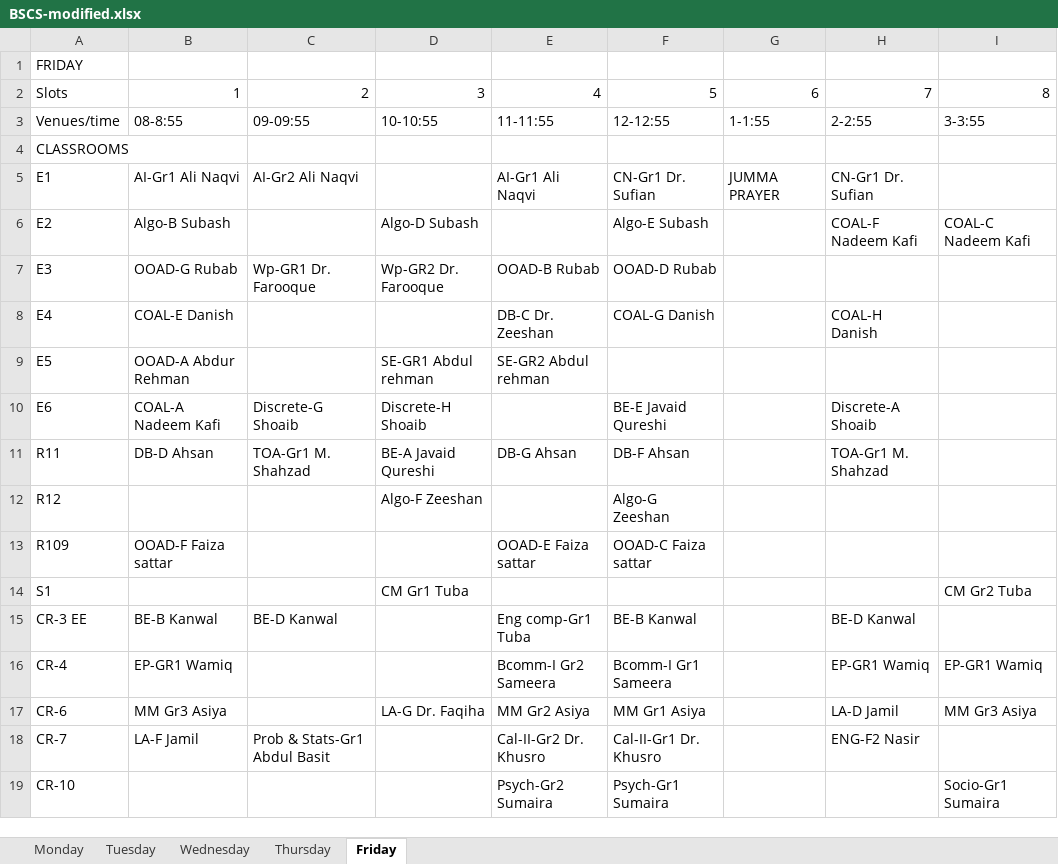
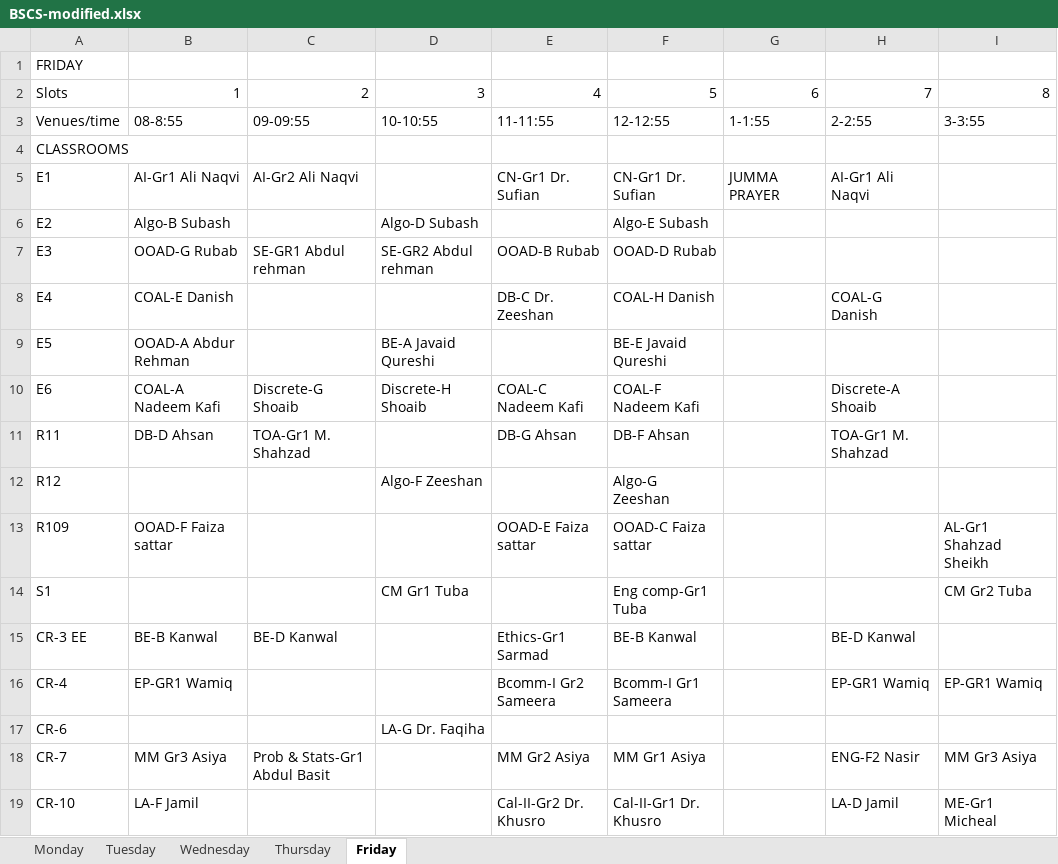
Before and after one commit to saadismail/timetable, an Excel workbook: include/BSCS-modified.xlsx, sheet Friday, drawn as a sheet; only a part is shown; values as stored, in another font and other column widths than the file's, no borders; the diff covers the shown part only; the diff names each change by its address in the sheet, - before the commit and + after, or states it on an @@ line.

```diff
--- a/include/BSCS-modified.xlsx (sheet Friday)
+++ b/include/BSCS-modified.xlsx (sheet Friday)
-E5: AI-Gr1 Ali Naqvi
+E5: CN-Gr1 Dr. Sufian
-H5: CN-Gr1 Dr. Sufian
+H5: AI-Gr1 Ali Naqvi
-H6: COAL-F Nadeem Kafi
+H6: (empty)
-I6: COAL-C Nadeem Kafi
+I6: (empty)
-C7: Wp-GR1 Dr. Farooque
+C7: SE-GR1 Abdul rehman
-D7: Wp-GR2 Dr. Farooque
+D7: SE-GR2 Abdul rehman
-F8: COAL-G Danish
+F8: COAL-H Danish
-H8: COAL-H Danish
+H8: COAL-G Danish
-D9: SE-GR1 Abdul rehman
+D9: BE-A Javaid Qureshi
-E9: SE-GR2 Abdul rehman
+E9: (empty)
-F9: (empty)
+F9: BE-E Javaid Qureshi
-E10: (empty)
+E10: COAL-C Nadeem Kafi
-F10: BE-E Javaid Qureshi
+F10: COAL-F Nadeem Kafi
-D11: BE-A Javaid Qureshi
+D11: (empty)
-I13: (empty)
+I13: AL-Gr1 Shahzad Sheikh
-F14: (empty)
+F14: Eng comp-Gr1 Tuba
-E15: Eng comp-Gr1 Tuba
+E15: Ethics-Gr1 Sarmad
-B17: MM Gr3 Asiya
+B17: (empty)
-E17: MM Gr2 Asiya
+E17: (empty)
-F17: MM Gr1 Asiya
+F17: (empty)
-H17: LA-D Jamil
+H17: (empty)
-I17: MM Gr3 Asiya
+I17: (empty)
-B18: LA-F Jamil
+B18: MM Gr3 Asiya
-E18: Cal-II-Gr2 Dr. Khusro
+E18: MM Gr2 Asiya
-F18: Cal-II-Gr1 Dr. Khusro
+F18: MM Gr1 Asiya
-I18: (empty)
+I18: MM Gr3 Asiya
-B19: (empty)
+B19: LA-F Jamil
-E19: Psych-Gr2 Sumaira
+E19: Cal-II-Gr2 Dr. Khusro
-F19: Psych-Gr1 Sumaira
+F19: Cal-II-Gr1 Dr. Khusro
-H19: (empty)
+H19: LA-D Jamil
-I19: Socio-Gr1 Sumaira
+I19: ME-Gr1 Micheal
```
Also changed, not shown: 4 edited cells elsewhere in this sheet, sheet Thursday, sheet Monday, sheet Tuesday, sheet Wednesday, 5 other files.
